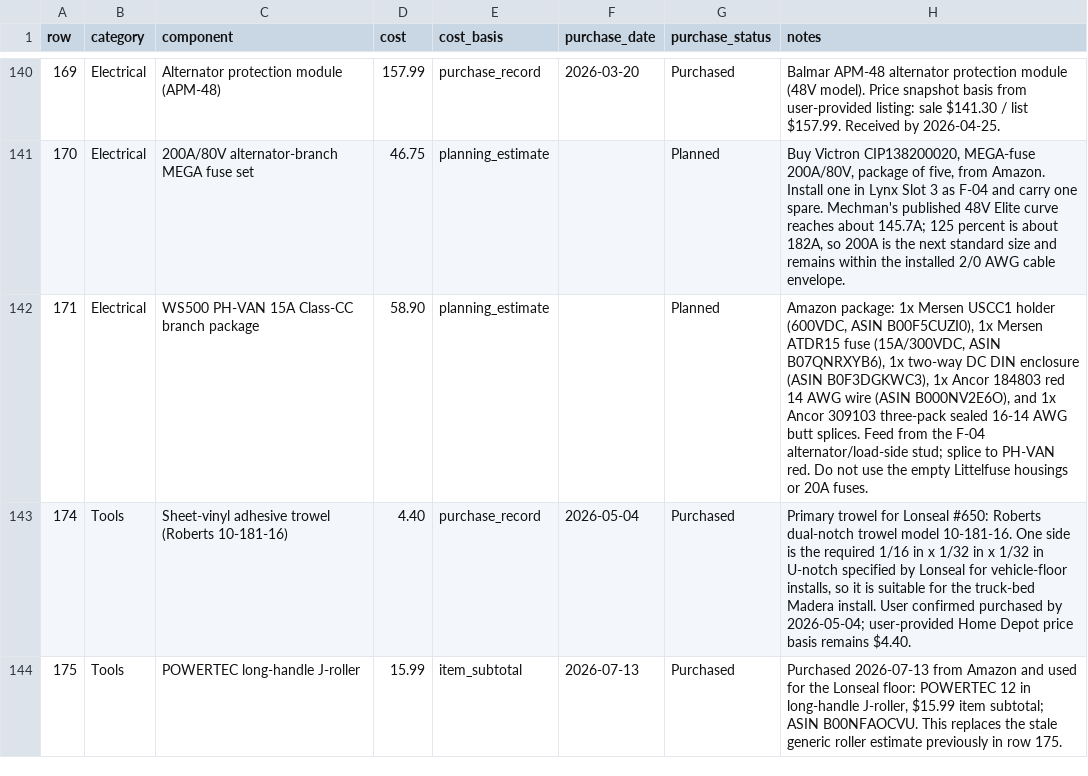
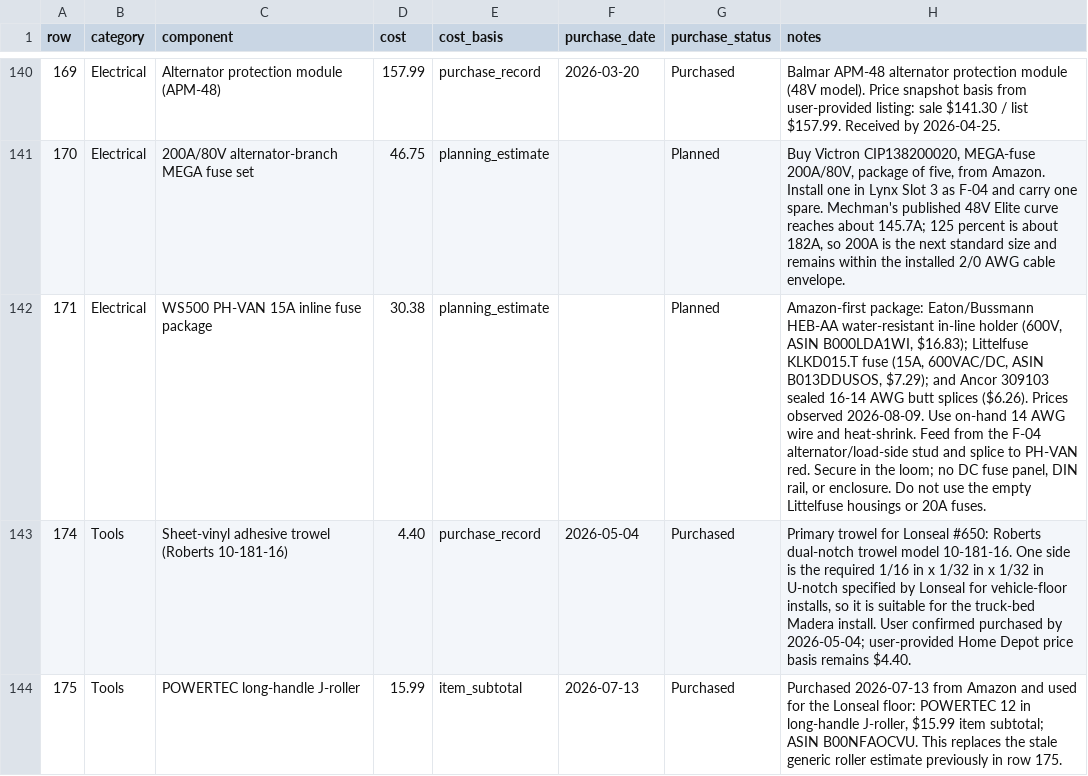
Before and after one commit to DataDaneDev/HiatusBuild, a CSV file: bom/bom_estimated_items.csv, drawn as a sheet; only a part is shown, gaps mark what is left out.

```diff
--- a/bom/bom_estimated_items.csv
+++ b/bom/bom_estimated_items.csv
@@ -141,3 +141,3 @@
 "170","Electrical","200A/80V alternator-branch MEGA fuse set","46.75","planning_estimate","","Planned","Buy Victron CIP138200020, MEGA-fuse 200A/80V, package of five, from Amazon. Install one in Lynx Slot 3 as F-04 and carry one spare. Mechman's published 48V Elite curve reaches about 145.7A; 125 percent is about 182A, so 200A is the next standard size and remains within the installed 2/0 AWG cable envelope."
-"171","Electrical","WS500 PH-VAN 15A Class-CC branch package","58.90","planning_estimate","","Planned","Amazon package: 1x Mersen USCC1 holder (600VDC, ASIN B00F5CUZI0), 1x Mersen ATDR15 fuse (15A/300VDC, ASIN B07QNRXYB6), 1x two-way DC DIN enclosure (ASIN B0F3DGKWC3), 1x Ancor 184803 red 14 AWG wire (ASIN B000NV2E6O), and 1x Ancor 309103 three-pack sealed 16-14 AWG butt splices. Feed from the F-04 alternator/load-side stud; splice to PH-VAN red. Do not use the empty Littelfuse housings or 20A fuses."
+"171","Electrical","WS500 PH-VAN 15A inline fuse package","30.38","planning_estimate","","Planned","Amazon-first package: Eaton/Bussmann HEB-AA water-resistant in-line holder (600V, ASIN B000LDA1WI, $16.83); Littelfuse KLKD015.T fuse (15A, 600VAC/DC, ASIN B013DDUSOS, $7.29); and Ancor 309103 sealed 16-14 AWG butt splices ($6.26). Prices observed 2026-08-09. Use on-hand 14 AWG wire and heat-shrink. Feed from the F-04 alternator/load-side stud and splice to PH-VAN red. Secure in the loom; no DC fuse panel, DIN rail, or enclosure. Do not use the empty Littelfuse housings or 20A fuses."
 "174","Tools","Sheet-vinyl adhesive trowel (Roberts 10-181-16)","4.40","purchase_record","2026-05-04","Purchased","Primary trowel for Lonseal #650: Roberts dual-notch trowel model 10-181-16. One side is the required 1/16 in x 1/32 in x 1/32 in U-notch specified by Lonseal for vehicle-floor installs, so it is suitable for the truck-bed Madera install. User confirmed purchased by 2026-05-04; user-provided Home Depot price basis remains $4.40."
```
Also changed, not shown: 21 other files.
